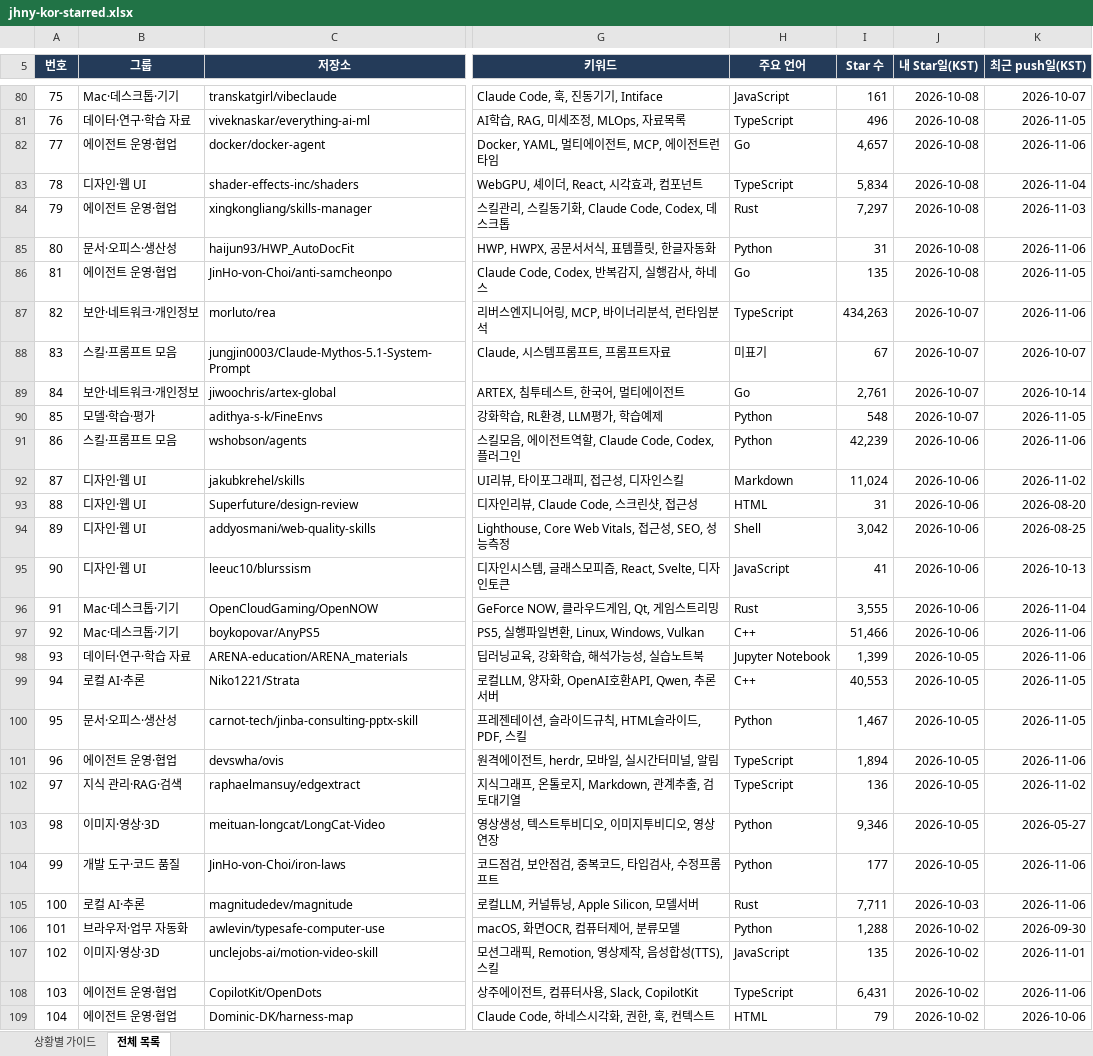
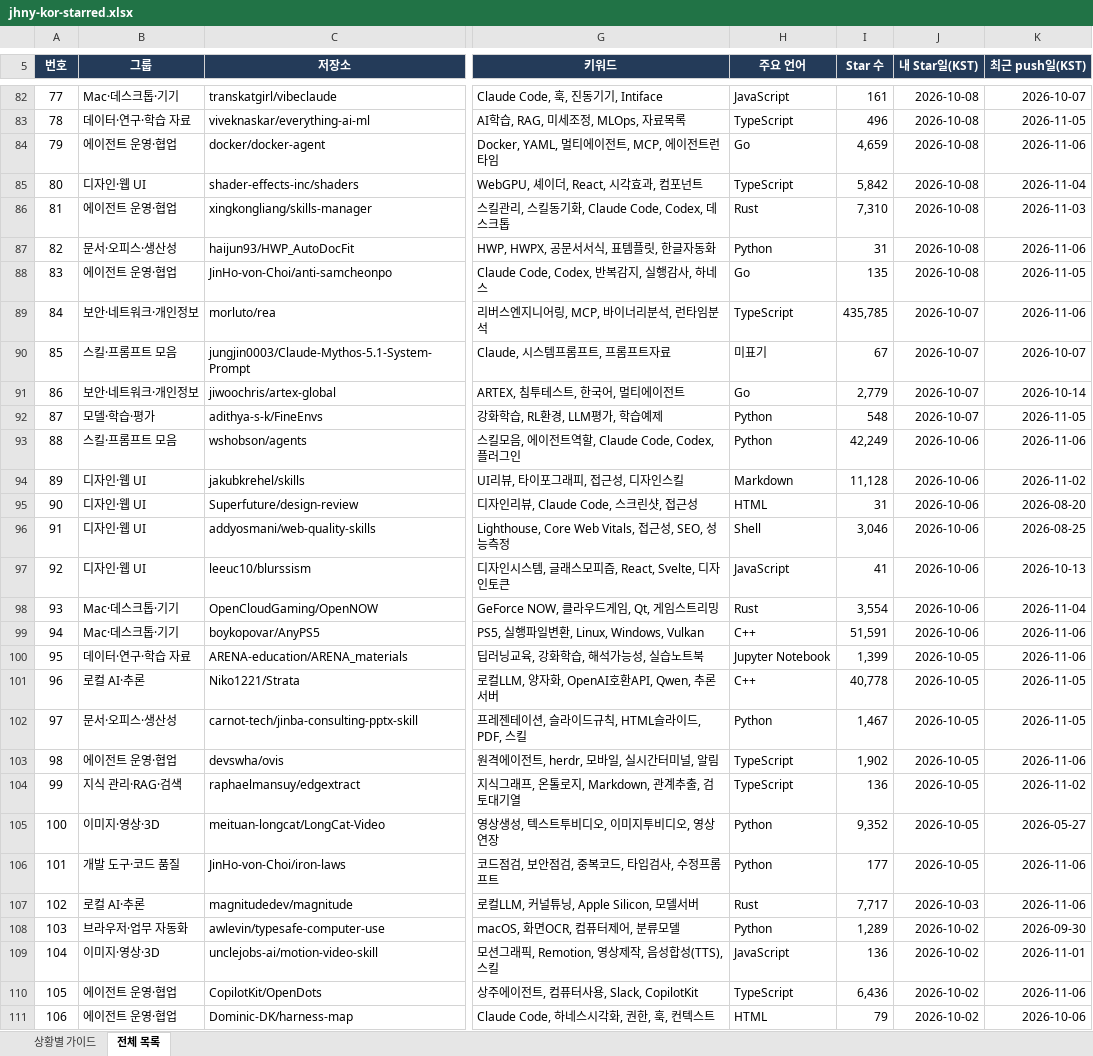
Before and after one commit to jhny-kor/star, an Excel workbook: jhny-kor-starred.xlsx, sheet 전체 목록, drawn as a sheet; only a part is shown, gaps mark what is left out; values as stored, in another font and other column widths than the file's, no borders; conditional formats and table styles not drawn; addresses are those after the commit; the diff covers the shown part only; the diff names each change by its address in the sheet, - before the commit and + after, or states it on an @@ line.

Commit message:
Update starred repositories (811)

```diff
--- a/jhny-kor-starred.xlsx (sheet 전체 목록)
+++ b/jhny-kor-starred.xlsx (sheet 전체 목록)
@@ column A (번호) renumbered from row 8 down @@
-I84 (Star 수): 4,657
+I84 (Star 수): 4,659
-I85 (Star 수): 5,834
+I85 (Star 수): 5,842
-I86 (Star 수): 7,297
+I86 (Star 수): 7,310
-I89 (Star 수): 434,263
+I89 (Star 수): 435,785
-I91 (Star 수): 2,761
+I91 (Star 수): 2,779
-I93 (Star 수): 42,239
+I93 (Star 수): 42,249
-I94 (Star 수): 11,024
+I94 (Star 수): 11,128
-I96 (Star 수): 3,042
+I96 (Star 수): 3,046
-I98 (Star 수): 3,555
+I98 (Star 수): 3,554
-I99 (Star 수): 51,466
+I99 (Star 수): 51,591
-I101 (Star 수): 40,553
+I101 (Star 수): 40,778
-I103 (Star 수): 1,894
+I103 (Star 수): 1,902
-I105 (Star 수): 9,346
+I105 (Star 수): 9,352
-I107 (Star 수): 7,711
+I107 (Star 수): 7,717
-I108 (Star 수): 1,288
+I108 (Star 수): 1,289
-I109 (Star 수): 135
+I109 (Star 수): 136
-I110 (Star 수): 6,431
+I110 (Star 수): 6,436
```
Also changed, not shown: 2 added rows and 478 edited cells elsewhere in this sheet, sheet 상황별 가이드, formulas that keep their value, 2 other files.
